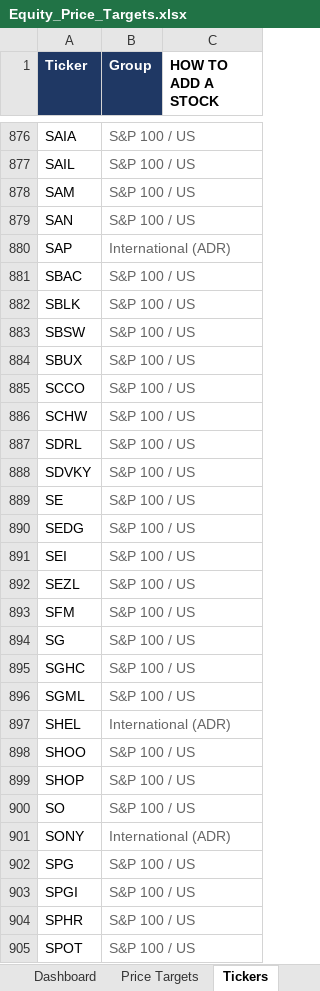
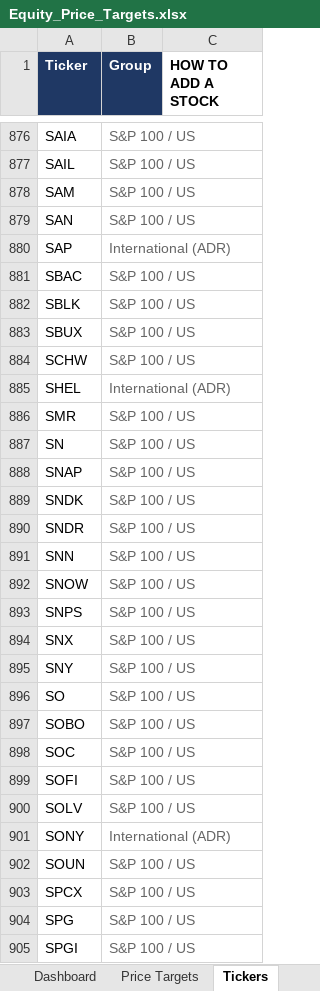
Before and after one commit to williamkellyjr123-source/equity-price-targets, an Excel workbook: Equity_Price_Targets.xlsx, sheet Tickers, drawn as a sheet; only a part is shown, gaps mark what is left out; the shorter side is filled out with more unchanged rows; values as stored, in another font and other column widths than the file's, no borders; removed rows and columns are numbered as before the commit, all else as after; the diff names each change by its address in the sheet, - before the commit and + after, or states it on an @@ line.

```diff
--- a/Equity_Price_Targets.xlsx (sheet Tickers)
+++ b/Equity_Price_Targets.xlsx (sheet Tickers)
-row 883: SBSW | S&P 100 / US
-row 885: SCCO | S&P 100 / US
-row 887: SDRL | S&P 100 / US
-row 888: SDVKY | S&P 100 / US
-row 889: SE | S&P 100 / US
-row 890: SEDG | S&P 100 / US
-row 891: SEI | S&P 100 / US
-row 892: SEZL | S&P 100 / US
-row 893: SFM | S&P 100 / US
-row 894: SG | S&P 100 / US
-row 895: SGHC | S&P 100 / US
-row 896: SGML | S&P 100 / US
+row 886: SMR | S&P 100 / US
+row 887: SN | S&P 100 / US
+row 888: SNAP | S&P 100 / US
+row 889: SNDK | S&P 100 / US
+row 890: SNDR | S&P 100 / US
+row 891: SNN | S&P 100 / US
-A892 (Ticker): SHOO
+A892 (Ticker): SNOW
-A893 (Ticker): SHOP
+A893 (Ticker): SNPS
+row 894: SNX | S&P 100 / US
+row 895: SNY | S&P 100 / US
+row 897: SOBO | S&P 100 / US
+row 898: SOC | S&P 100 / US
+row 899: SOFI | S&P 100 / US
+row 900: SOLV | S&P 100 / US
+row 902: SOUN | S&P 100 / US
+row 903: SPCX | S&P 100 / US
```
Also changed, not shown: sheet Price Targets, sheet Dashboard, 2 other files.
